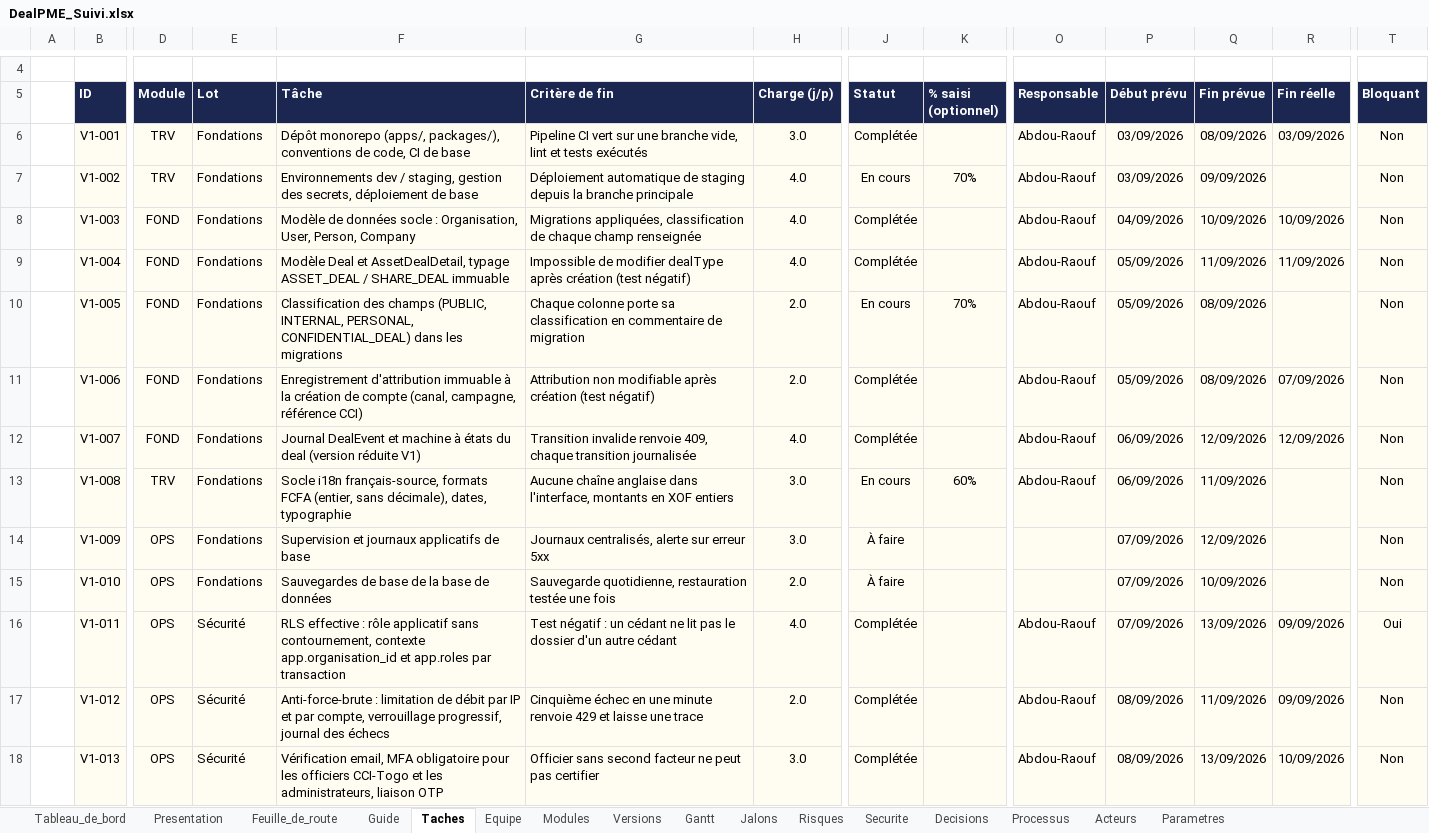
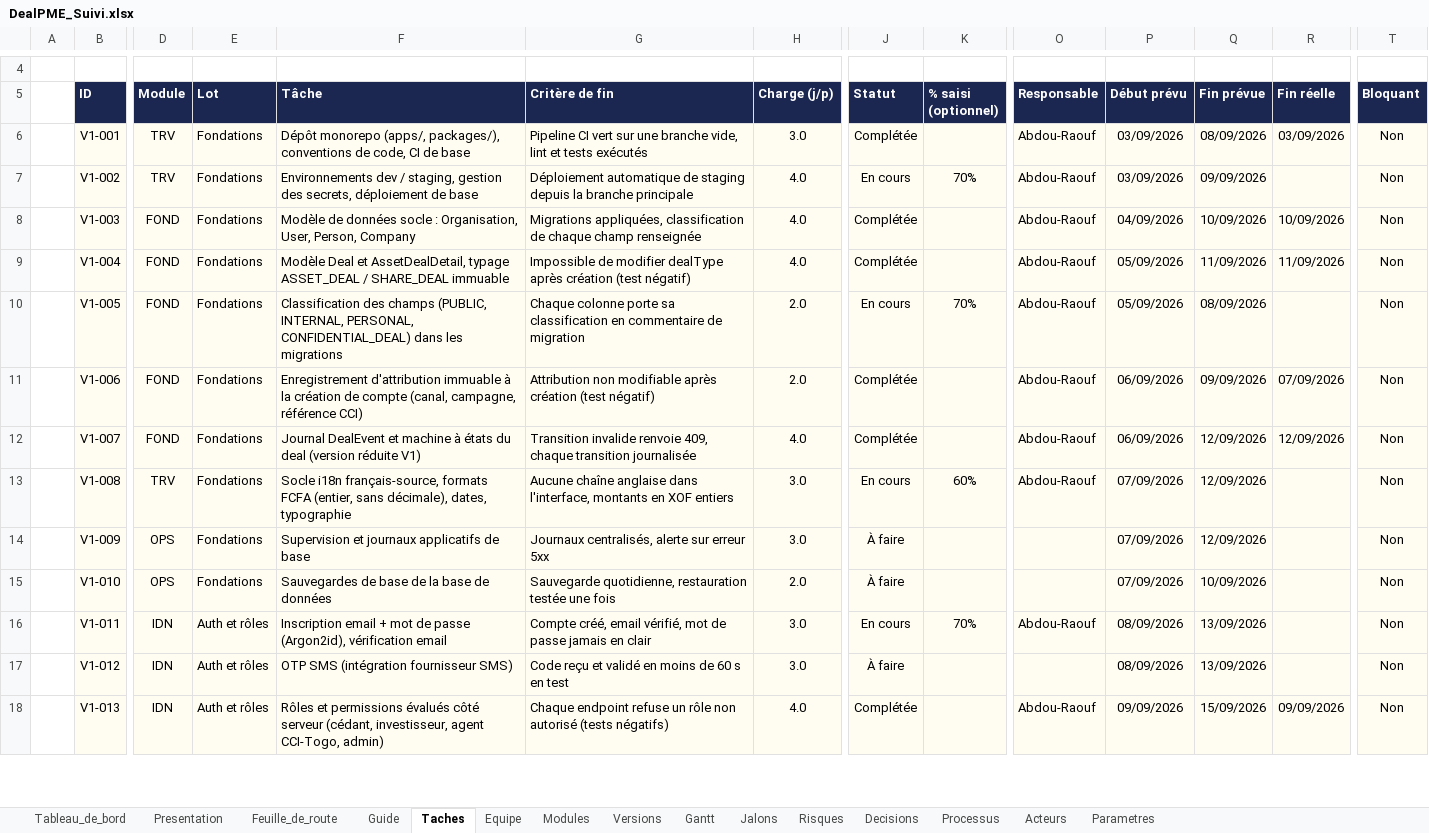
Before and after one commit to fless-lab/dealpme, an Excel workbook: DealPME_Suivi.xlsx, sheet Taches, drawn as a sheet; only a part is shown, gaps mark what is left out; values as stored, in another font and other column widths than the file's, no borders; conditional formats not drawn; the diff covers the shown part only; the diff names each change by its address in the sheet, - before the commit and + after, or states it on an @@ line.

```diff
--- a/DealPME_Suivi.xlsx (sheet Taches)
+++ b/DealPME_Suivi.xlsx (sheet Taches)
-sheet tab: Securite
-P11 (Début prévu): 05/09/2026
+P11 (Début prévu): 06/09/2026
-Q11 (Fin prévue): 08/09/2026
+Q11 (Fin prévue): 09/09/2026
-P13 (Début prévu): 06/09/2026
+P13 (Début prévu): 07/09/2026
-Q13 (Fin prévue): 11/09/2026
+Q13 (Fin prévue): 12/09/2026
-D16:D18 (Module): OPS
+D16:D18 (Module): IDN
-E16:E18 (Lot): Sécurité
+E16:E18 (Lot): Auth et rôles
-F16 (Tâche): RLS effective : rôle applicatif sans contournement, contexte app.organisation_id et app.roles par transaction
+F16 (Tâche): Inscription email + mot de passe (Argon2id), vérification email
-G16 (Critère de fin): Test négatif : un cédant ne lit pas le dossier d'un autre cédant
+G16 (Critère de fin): Compte créé, email vérifié, mot de passe jamais en clair
-H16 (Charge (j/p)): 4.0
+H16 (Charge (j/p)): 3.0
-J16 (Statut): Complétée
+J16 (Statut): En cours
-K16 (% saisi (optionnel)): (empty)
+K16 (% saisi (optionnel)): 70%
-P16 (Début prévu): 07/09/2026
+P16 (Début prévu): 08/09/2026
-R16:R17 (Fin réelle): 09/09/2026
+R16:R17 (Fin réelle): (empty)
-T16 (Bloquant): Oui
+T16 (Bloquant): Non
-F17 (Tâche): Anti-force-brute : limitation de débit par IP et par compte, verrouillage progressif, journal des échecs
+F17 (Tâche): OTP SMS (intégration fournisseur SMS)
-G17 (Critère de fin): Cinquième échec en une minute renvoie 429 et laisse une trace
+G17 (Critère de fin): Code reçu et validé en moins de 60 s en test
-H17 (Charge (j/p)): 2.0
+H17 (Charge (j/p)): 3.0
-J17 (Statut): Complétée
+J17 (Statut): À faire
-O17 (Responsable): Abdou-Raouf
+O17 (Responsable): (empty)
-Q17 (Fin prévue): 11/09/2026
+Q17 (Fin prévue): 13/09/2026
-F18 (Tâche): Vérification email, MFA obligatoire pour les officiers CCI-Togo et les administrateurs, liaison OTP
+F18 (Tâche): Rôles et permissions évalués côté serveur (cédant, investisseur, agent CCI-Togo, admin)
-G18 (Critère de fin): Officier sans second facteur ne peut pas certifier
+G18 (Critère de fin): Chaque endpoint refuse un rôle non autorisé (tests négatifs)
-H18 (Charge (j/p)): 3.0
+H18 (Charge (j/p)): 4.0
-P18 (Début prévu): 08/09/2026
+P18 (Début prévu): 09/09/2026
-Q18 (Fin prévue): 13/09/2026
+Q18 (Fin prévue): 15/09/2026
-R18 (Fin réelle): 10/09/2026
+R18 (Fin réelle): 09/09/2026
```
Also changed, not shown: 8 added rows, 8 removed rows and 909 edited cells elsewhere in this sheet, sheet Feuille_de_route, sheet Jalons, sheet Risques, sheet Decisions, sheet Tableau_de_bord, sheet Guide, hidden cells, 4 other files.
